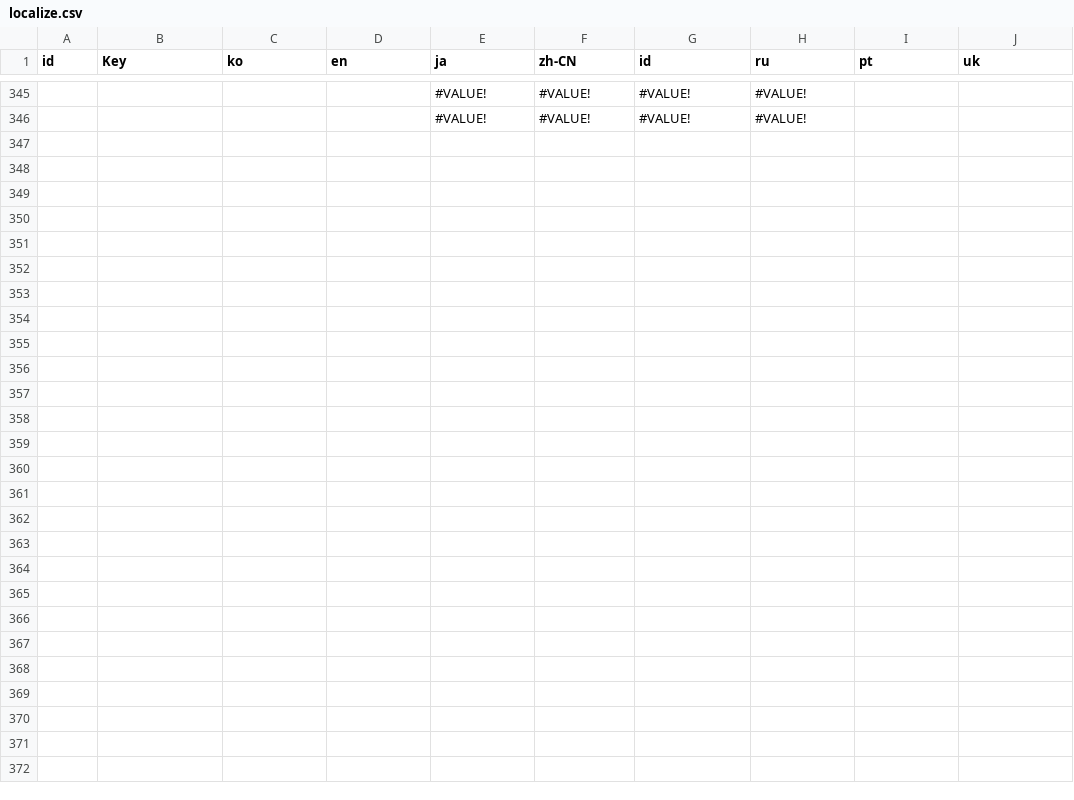
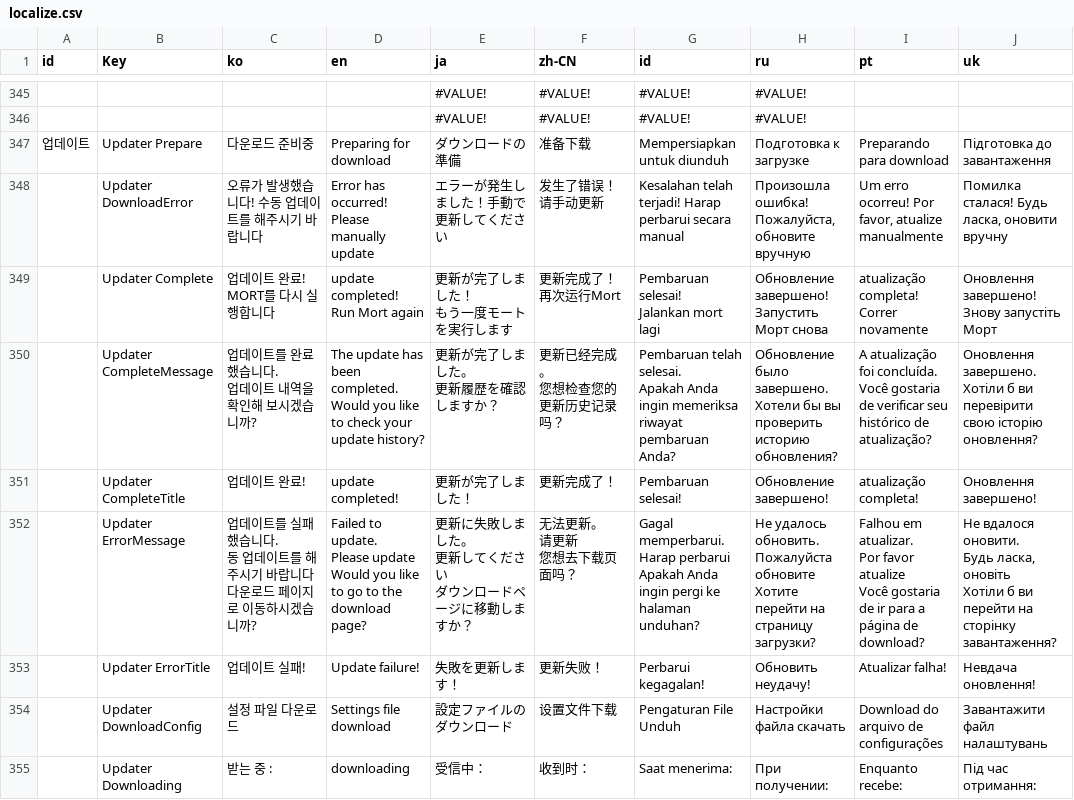
Before and after one commit to killkimno/MORT, a CSV file: MORT/Resources/localize.csv, drawn as a sheet; only a part is shown, gaps mark what is left out; ↵ is a line break in a cell; the diff names each change by its address in the sheet, - before the commit and + after, or states it on an @@ line.

```diff
--- a/MORT/Resources/localize.csv
+++ b/MORT/Resources/localize.csv
+row 347: 업데이트 | Updater Prepare | 다운로드 준비중 | Preparing for download | ダウンロードの準備 | 准备下载 | Mempersiapkan untuk diunduh | Подготовка к загрузке | Preparando para download | Підготовка до завантаження
+row 348:  | Updater DownloadError | 오류가 발생했습니다! 수동 업데이트를 해주시기 바랍니다 | Error has occurred! Please manually update | エラーが発生しました！手動で更新してください | 发生了错误！请手动更新 | Kesalahan telah terjadi! Harap perbarui secara manual | Произошла ошибка! Пожалуйста, обновите вручную | Um erro ocorreu! Por favor, atualize manualmente | Помилка сталася! Будь ласка, оновити вручну
+row 349:  | Updater Complete | 업데이트 완료! ↵ MORT를 다시 실행합니다 | update completed! ↵ Run Mort again | 更新が完了しました！ ↵ もう一度モートを実行します | 更新完成了！ ↵ 再次运行Mort | Pembaruan selesai! ↵ Jalankan mort lagi | Обновление завершено! ↵ Запустить Морт снова | atualização completa! ↵ Correr novamente | Оновлення завершено! ↵ Знову запустіть Морт
+row 350:  | Updater CompleteMessage | 업데이트를 완료했습니다. ↵ 업데이트 내역을 확인해 보시겠습니까? | The update has been completed. ↵ Would you like to check your update history? | 更新が完了しました。 ↵ 更新履歴を確認しますか？ | 更新已经完成。 ↵ 您想检查您的更新历史记录吗？ | Pembaruan telah selesai. ↵ Apakah Anda ingin memeriksa riwayat pembaruan Anda? | Обновление было завершено. ↵ Хотели бы вы проверить историю обновления? | A atualização foi concluída. ↵ Você gostaria de verificar seu histórico de atualização? | Оновлення завершено. ↵ Хотіли б ви перевірити свою історію оновлення?
+row 351:  | Updater CompleteTitle | 업데이트 완료! | update completed! | 更新が完了しました！ | 更新完成了！ | Pembaruan selesai! | Обновление завершено! | atualização completa! | Оновлення завершено!
+row 352:  | Updater ErrorMessage | 업데이트를 실패했습니다. ↵ 동 업데이트를 해주시기 바랍니다 ↵ 다운로드 페이지로 이동하시겠습니까? | Failed to update. ↵ Please update ↵ Would you like to go to the download page? | 更新に失敗しました。 ↵ 更新してください ↵ ダウンロードページに移動しますか？ | 无法更新。 ↵ 请更新 ↵ 您想去下载页面吗？ | Gagal memperbarui. ↵ Harap perbarui ↵ Apakah Anda ingin pergi ke halaman unduhan? | Не удалось обновить. ↵ Пожалуйста обновите ↵ Хотите перейти на страницу загрузки? | Falhou em atualizar. ↵ Por favor atualize ↵ Você gostaria de ir para a página de download? | Не вдалося оновити. ↵ Будь ласка, оновіть ↵ Хотіли б ви перейти на сторінку завантаження?
+row 353:  | Updater ErrorTitle | 업데이트 실패! | Update failure! | 失敗を更新します！ | 更新失败！ | Perbarui kegagalan! | Обновить неудачу! | Atualizar falha! | Невдача оновлення!
+row 354:  | Updater DownloadConfig | 설정 파일 다운로드 | Settings file download | 設定ファイルのダウンロード | 设置文件下载 | Pengaturan File Unduh | Настройки файла скачать | Download do arquivo de configurações | Завантажити файл налаштувань
+row 355:  | Updater Downloading | 받는 중 : | downloading | 受信中： | 收到时： | Saat menerima: | При получении: | Enquanto recebe: | Під час отримання:
```
Also changed, not shown: 3 other files.
